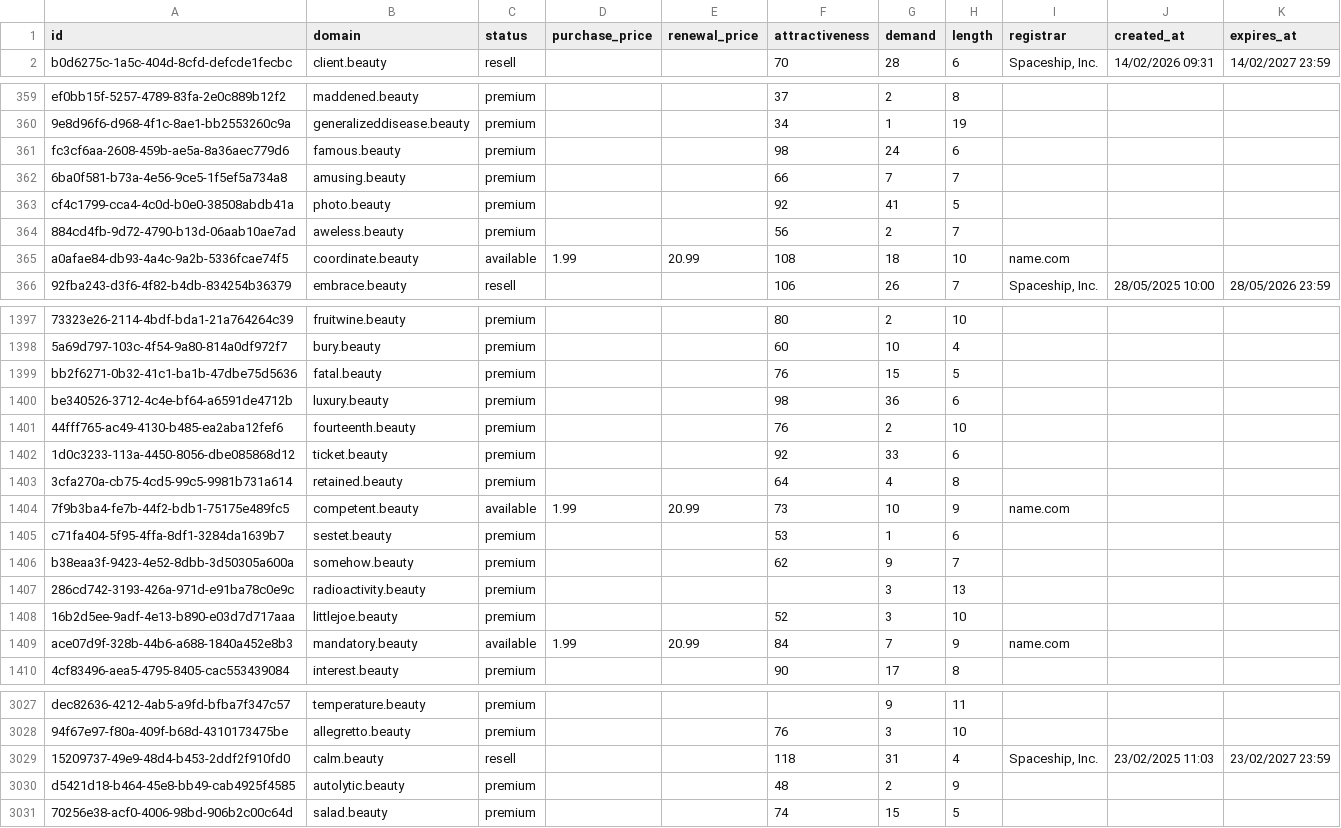
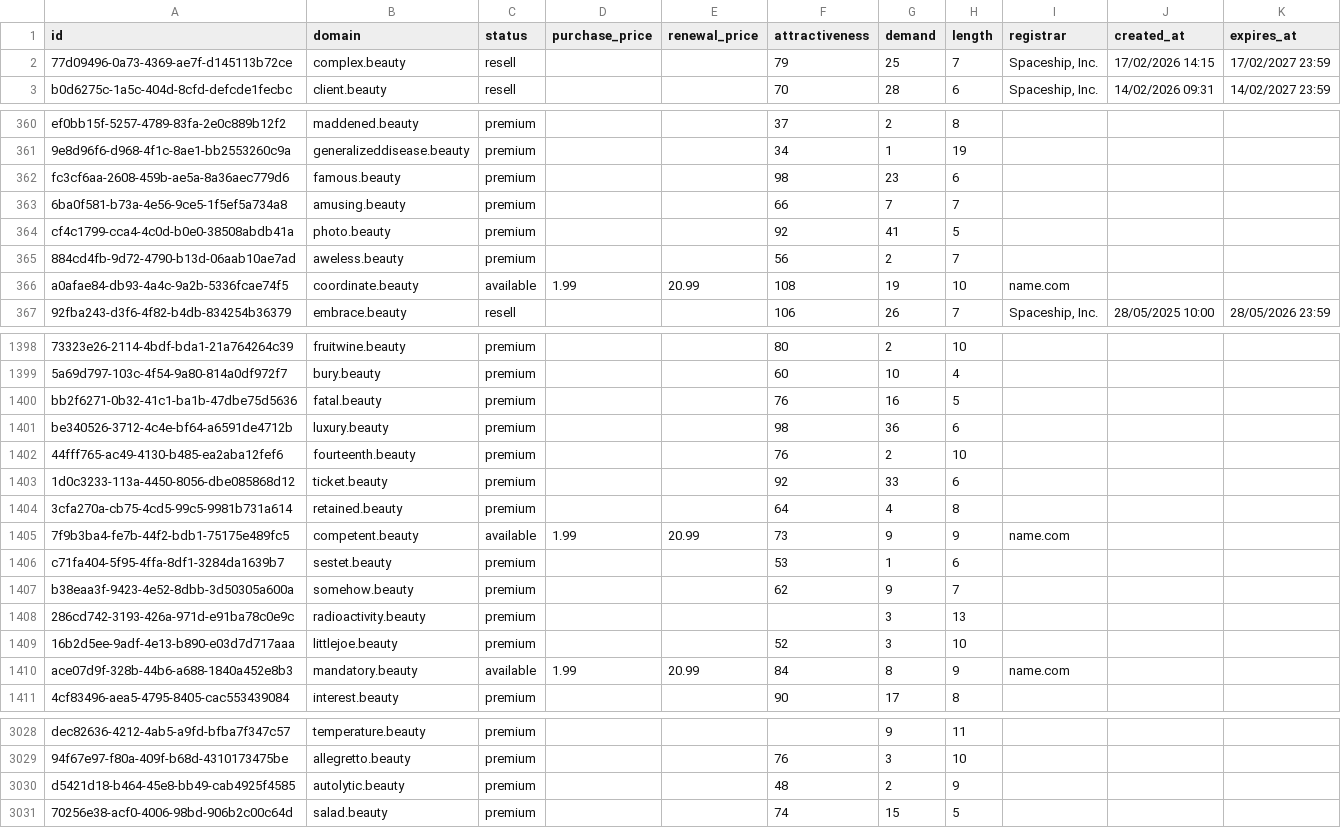
Before and after one commit to UniqueDomains/beauty-oneword-domains, a CSV file: beauty.csv, drawn as a sheet; only a part is shown, gaps mark what is left out; removed rows and columns are numbered as before the commit, all else as after; the diff covers the shown part only; the diff names each change by its address in the sheet, - before the commit and + after, or states it on an @@ line.

Commit message:
Domains update

```diff
--- a/beauty.csv
+++ b/beauty.csv
+row 2: 77d09496-0a73-4369-ae7f-d145113b72ce | complex.beauty | resell |  |  | 79 | 25 | 7 | Spaceship, Inc. | 17/02/2026 14:15 | 17/02/2027 23:59
-G362 (demand): 24
+G362 (demand): 23
-G366 (demand): 18
+G366 (demand): 19
-G1400 (demand): 15
+G1400 (demand): 16
-G1405 (demand): 10
+G1405 (demand): 9
-G1410 (demand): 7
+G1410 (demand): 8
-row 3029: 15209737-49e9-48d4-b453-2ddf2f910fd0 | calm.beauty | resell |  |  | 118 | 31 | 4 | Spaceship, Inc. | 23/02/2025 11:03 | 23/02/2027 23:59
```
Also changed, not shown: 82 edited cells elsewhere in this file, 3 other files.
